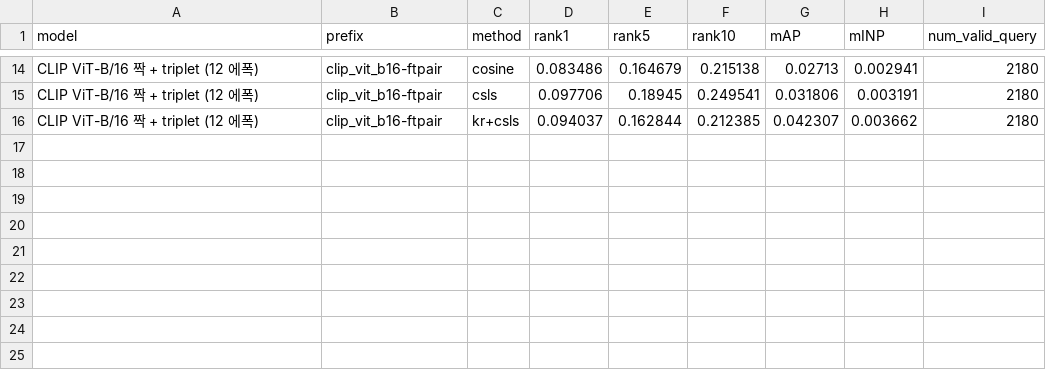
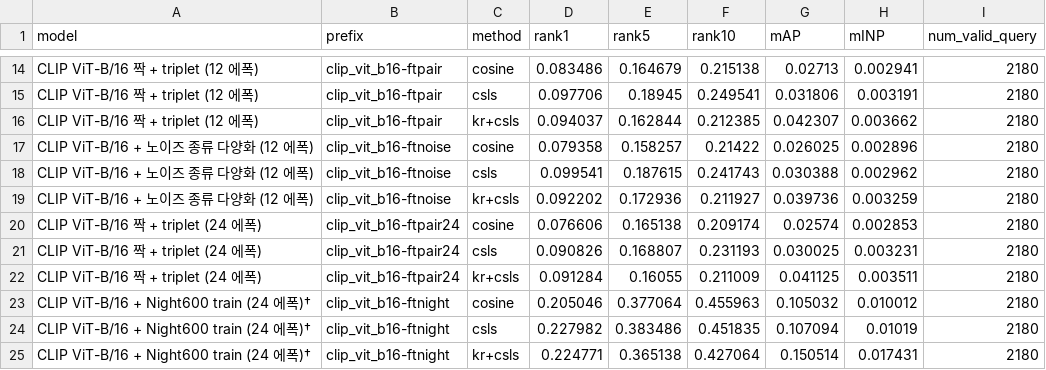
Before and after one commit to 20221000/VAST-ReID-, a CSV file: results/eval_night.csv, drawn as a sheet; only a part is shown, gaps mark what is left out; the diff names each change by its address in the sheet, - before the commit and + after, or states it on an @@ line.

```diff
--- a/results/eval_night.csv
+++ b/results/eval_night.csv
+row 17: CLIP ViT-B/16 + 노이즈 종류 다양화 (12 에폭) | clip_vit_b16-ftnoise | cosine | 0.079358 | 0.158257 | 0.21422 | 0.026025 | 0.002896 | 2180
+row 18: CLIP ViT-B/16 + 노이즈 종류 다양화 (12 에폭) | clip_vit_b16-ftnoise | csls | 0.099541 | 0.187615 | 0.241743 | 0.030388 | 0.002962 | 2180
+row 19: CLIP ViT-B/16 + 노이즈 종류 다양화 (12 에폭) | clip_vit_b16-ftnoise | kr+csls | 0.092202 | 0.172936 | 0.211927 | 0.039736 | 0.003259 | 2180
+row 20: CLIP ViT-B/16 짝 + triplet (24 에폭) | clip_vit_b16-ftpair24 | cosine | 0.076606 | 0.165138 | 0.209174 | 0.02574 | 0.002853 | 2180
+row 21: CLIP ViT-B/16 짝 + triplet (24 에폭) | clip_vit_b16-ftpair24 | csls | 0.090826 | 0.168807 | 0.231193 | 0.030025 | 0.003231 | 2180
+row 22: CLIP ViT-B/16 짝 + triplet (24 에폭) | clip_vit_b16-ftpair24 | kr+csls | 0.091284 | 0.16055 | 0.211009 | 0.041125 | 0.003511 | 2180
+row 23: CLIP ViT-B/16 + Night600 train (24 에폭)† | clip_vit_b16-ftnight | cosine | 0.205046 | 0.377064 | 0.455963 | 0.105032 | 0.010012 | 2180
+row 24: CLIP ViT-B/16 + Night600 train (24 에폭)† | clip_vit_b16-ftnight | csls | 0.227982 | 0.383486 | 0.451835 | 0.107094 | 0.01019 | 2180
+row 25: CLIP ViT-B/16 + Night600 train (24 에폭)† | clip_vit_b16-ftnight | kr+csls | 0.224771 | 0.365138 | 0.427064 | 0.150514 | 0.017431 | 2180
```
Also changed, not shown: results/eval_msmt.csv, results/eval_shift.csv, 13 other files.
